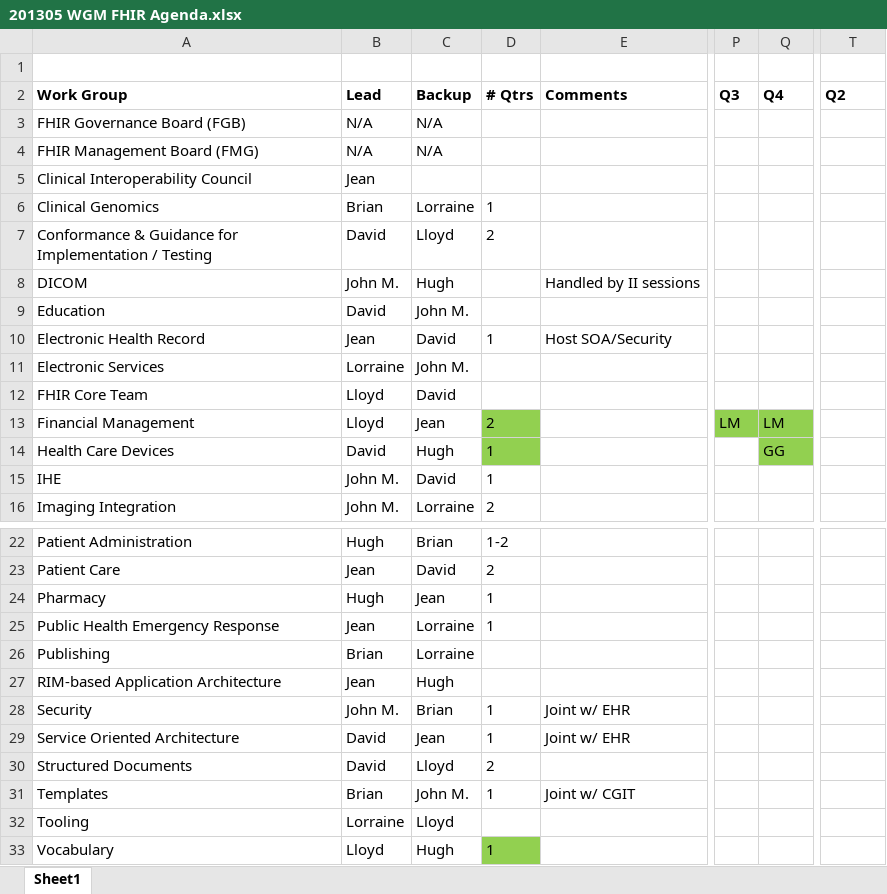
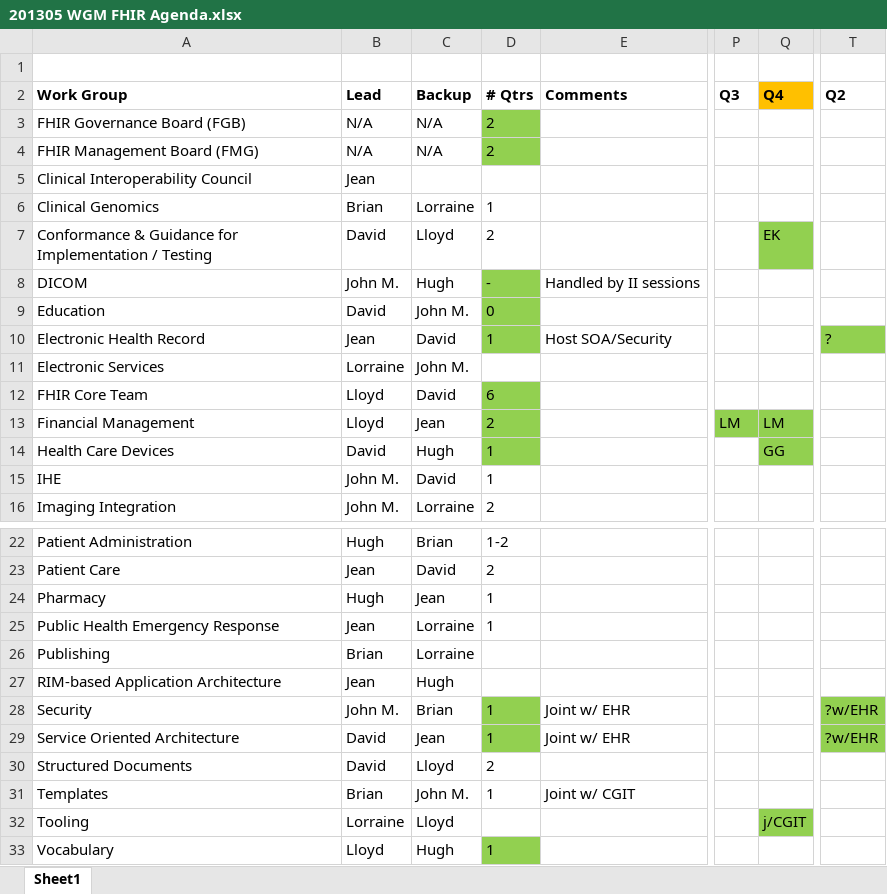
Before and after one commit to vista-novo/fhir, an Excel workbook: documents/Agendas/201305 WGM FHIR Agenda.xlsx, sheet Sheet1, drawn as a sheet; only a part is shown, gaps mark what is left out; values as stored, in another font and other column widths than the file's, no borders; the diff names each change by its address in the sheet, - before the commit and + after, or states it on an @@ line.

Commit message:
Updated schedule
git-svn-id: http://gforge.hl7.org/svn/fhir/trunk@912 2f0db536-2c49-4257-a3fa-e771ed206c19

```diff
--- a/documents/Agendas/201305 WGM FHIR Agenda.xlsx (sheet Sheet1)
+++ b/documents/Agendas/201305 WGM FHIR Agenda.xlsx (sheet Sheet1)
-Q2 fill: none
+Q2 fill: #FFC000
-D3:D4: (empty)
+D3:D4: 2
-D3:D4 fill: none
+D3:D4 fill: #92D050
-Q7: (empty)
+Q7: EK
-Q7 fill: none
+Q7 fill: #92D050
-D8: (empty)
+D8: -
-D8:D10 fill: none
+D8:D10 fill: #92D050
-D9: (empty)
+D9: 0
-T10: (empty)
+T10: ?
-T10 fill: none
+T10 fill: #92D050
-D12: (empty)
+D12: 6
-D12 fill: none
+D12 fill: #92D050
-D28:D29 fill: none
+D28:D29 fill: #92D050
-T28:T29: (empty)
+T28:T29: ?w/EHR
-T28:T29 fill: none
+T28:T29 fill: #92D050
-Q32: (empty)
+Q32: j/CGIT
-Q32 fill: none
+Q32 fill: #92D050
```
